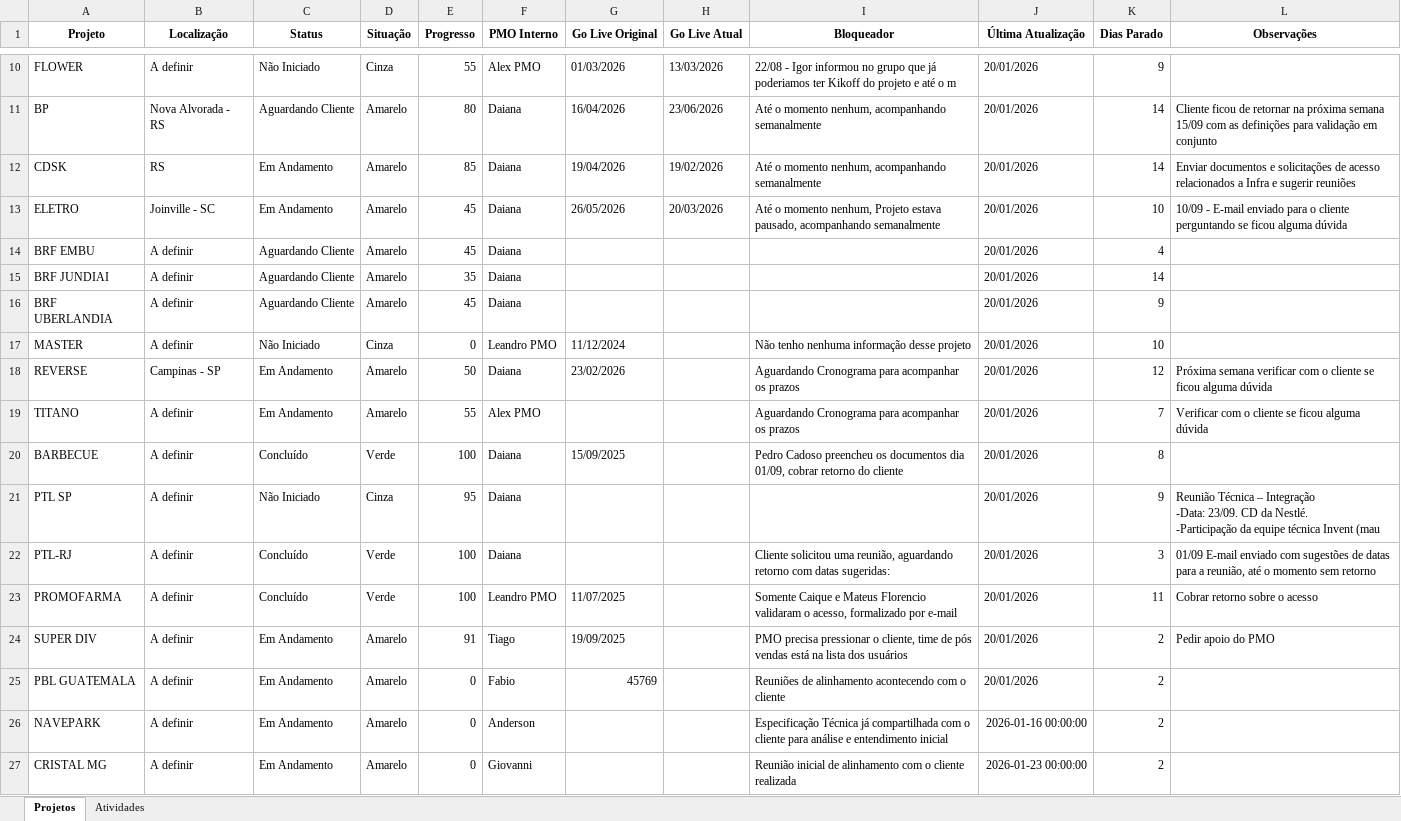
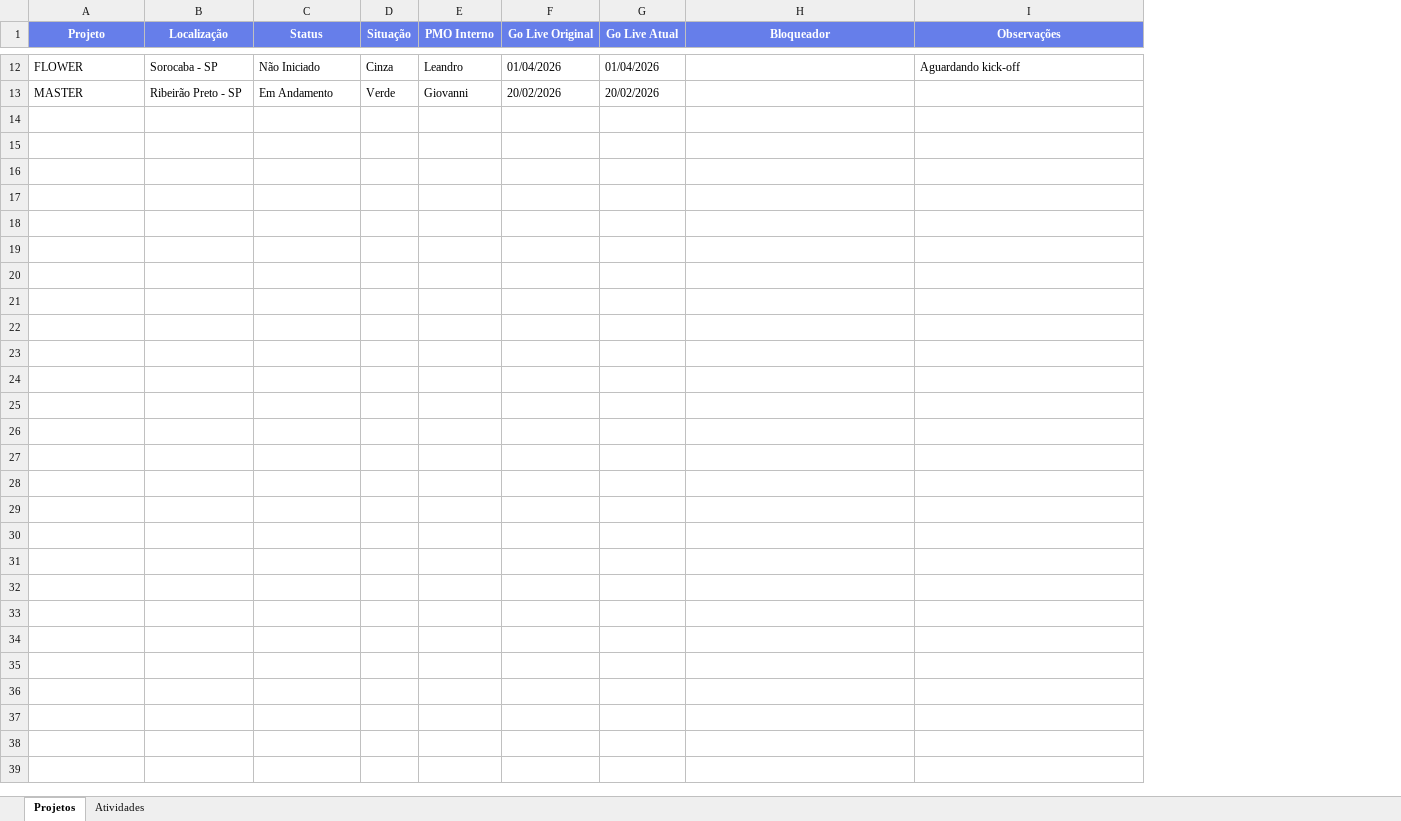
Before and after one commit to daia85-prog/dashboard-projetos, an Excel workbook: Template_Projetos_v6.xlsx, sheet Projetos, drawn as a sheet; only a part is shown, gaps mark what is left out; values as stored, in another font and other column widths than the file's, no borders; removed rows and columns are numbered as before the commit, all else as after; ↵ is a line break in a cell; the diff covers the shown part only; the diff names each change by its address in the sheet, - before the commit and + after, or states it on an @@ line.

```diff
--- a/Template_Projetos_v6.xlsx (sheet Projetos)
+++ b/Template_Projetos_v6.xlsx (sheet Projetos)
-column E (Progresso), row 10: 55; row 17: 0
-column J (Última Atualização), row 10: 20/01/2026; row 17: 20/01/2026
-column K (Dias Parado), row 10: 9; row 17: 10
@@ A1:D1 fill: none → #667EEA, text colour: black → #FFFFFF @@
@@ E1:H1 fill: none → #667EEA, text colour: black → #FFFFFF @@
@@ I1 fill: none → #667EEA, text colour: black → #FFFFFF @@
-B12 (Localização): A definir
+B12 (Localização): Sorocaba - SP
-E12 (PMO Interno): Alex PMO
+E12 (PMO Interno): Leandro
-F12 (Go Live Original): 01/03/2026
+F12 (Go Live Original): 01/04/2026
-G12 (Go Live Atual): 13/03/2026
+G12 (Go Live Atual): 01/04/2026
-H12 (Bloqueador): 22/08 - Igor informou no grupo que já poderiamos ter Kikoff do projeto e até o m
+H12 (Bloqueador): (empty)
-I12 (Observações): (empty)
+I12 (Observações): Aguardando kick-off
-row 11: BP | Nova Alvorada - RS | Aguardando Cliente | Amarelo | 80 | Daiana | 16/04/2026 | 23/06/2026 | Até o momento nenhum, acompanhando semanalmente | 20/01/2026 | 14 | Cliente ficou de retornar na próxima semana 15/09 com as definições para validação em conjunto
-row 12: CDSK | RS | Em Andamento | Amarelo | 85 | Daiana | 19/04/2026 | 19/02/2026 | Até o momento nenhum, acompanhando semanalmente | 20/01/2026 | 14 | Enviar documentos e solicitações de acesso relacionados a Infra e sugerir reuniões
-row 13: ELETRO | Joinville - SC | Em Andamento | Amarelo | 45 | Daiana | 26/05/2026 | 20/03/2026 | Até o momento nenhum, Projeto estava pausado, acompanhando semanalmente | 20/01/2026 | 10 | 10/09 - E-mail enviado para o cliente perguntando se ficou alguma dúvida
-row 14: BRF EMBU | A definir | Aguardando Cliente | Amarelo | 45 | Daiana |  |  |  | 20/01/2026 | 4
-row 15: BRF JUNDIAI | A definir | Aguardando Cliente | Amarelo | 35 | Daiana |  |  |  | 20/01/2026 | 14
-row 16: BRF UBERLANDIA | A definir | Aguardando Cliente | Amarelo | 45 | Daiana |  |  |  | 20/01/2026 | 9
-B13 (Localização): A definir
+B13 (Localização): Ribeirão Preto - SP
-C13 (Status): Não Iniciado
+C13 (Status): Em Andamento
-D13 (Situação): Cinza
+D13 (Situação): Verde
-E13 (PMO Interno): Leandro PMO
+E13 (PMO Interno): Giovanni
-F13 (Go Live Original): 11/12/2024
+F13 (Go Live Original): 20/02/2026
-G13 (Go Live Atual): (empty)
+G13 (Go Live Atual): 20/02/2026
-H13 (Bloqueador): Não tenho nenhuma informação desse projeto
+H13 (Bloqueador): (empty)
-row 18: REVERSE | Campinas - SP | Em Andamento | Amarelo | 50 | Daiana | 23/02/2026 |  | Aguardando Cronograma para acompanhar os prazos | 20/01/2026 | 12 | Próxima semana verificar com o cliente se ficou alguma dúvida
-row 19: TITANO | A definir | Em Andamento | Amarelo | 55 | Alex PMO |  |  | Aguardando Cronograma para acompanhar os prazos | 20/01/2026 | 7 | Verificar com o cliente se ficou alguma dúvida
-row 20: BARBECUE | A definir | Concluído | Verde | 100 | Daiana | 15/09/2025 |  | Pedro Cadoso preencheu os documentos dia 01/09, cobrar retorno do cliente | 20/01/2026 | 8
-row 21: PTL SP | A definir | Não Iniciado | Cinza | 95 | Daiana |  |  |  | 20/01/2026 | 9 | Reunião Técnica – Integração ↵ -Data: 23/09. CD da Nestlé. ↵ -Participação da equipe técnica Invent (mau
-row 22: PTL-RJ | A definir | Concluído | Verde | 100 | Daiana |  |  | Cliente solicitou uma reunião, aguardando retorno com datas sugeridas: | 20/01/2026 | 3 | 01/09 E-mail enviado com sugestões de datas para a reunião, até o momento sem retorno
-row 23: PROMOFARMA | A definir | Concluído | Verde | 100 | Leandro PMO | 11/07/2025 |  | Somente Caique e Mateus Florencio validaram o acesso, formalizado por e-mail | 20/01/2026 | 11 | Cobrar retorno sobre o acesso
-row 24: SUPER DIV | A definir | Em Andamento | Amarelo | 91 | Tiago | 19/09/2025 |  | PMO precisa pressionar o cliente, time de pós vendas está na lista dos usuários | 20/01/2026 | 2 | Pedir apoio do PMO
-row 25: PBL GUATEMALA | A definir | Em Andamento | Amarelo | 0 | Fabio | 45769 |  | Reuniões de alinhamento acontecendo com o cliente | 20/01/2026 | 2
-row 26: NAVEPARK | A definir | Em Andamento | Amarelo | 0 | Anderson |  |  | Especificação Técnica já compartilhada com o cliente para análise e entendimento inicial | 2026-01-16 00:00:00 | 2
-row 27: CRISTAL MG | A definir | Em Andamento | Amarelo | 0 | Giovanni |  |  | Reunião inicial de alinhamento com o cliente realizada | 2026-01-23 00:00:00 | 2
```
Also changed, not shown: 6 added rows, 4 removed rows and 20 edited cells elsewhere in this sheet, sheet Atividades, 7 other files.
